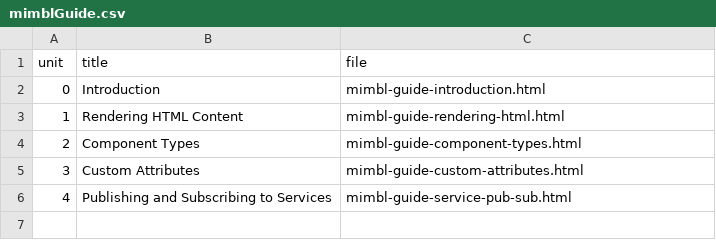
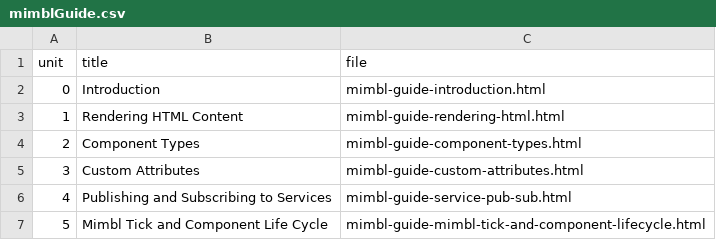
Before and after one commit to mmichlin66/mmichlin66.github.io, a CSV file: _data/mimblGuide.csv, drawn as a sheet.

Commit message:
Add Mimbl Tick unit to the guide plus some cosmetic changes.

```diff
--- a/_data/mimblGuide.csv
+++ b/_data/mimblGuide.csv
@@ -6 +6,2 @@ unit,title,file
 4,Publishing and Subscribing to Services,mimbl-guide-service-pub-sub.html
+5,Mimbl Tick and Component Life Cycle,mimbl-guide-mimbl-tick-and-component-lifecycle.html
```
Also changed, not shown: 6 other files.
